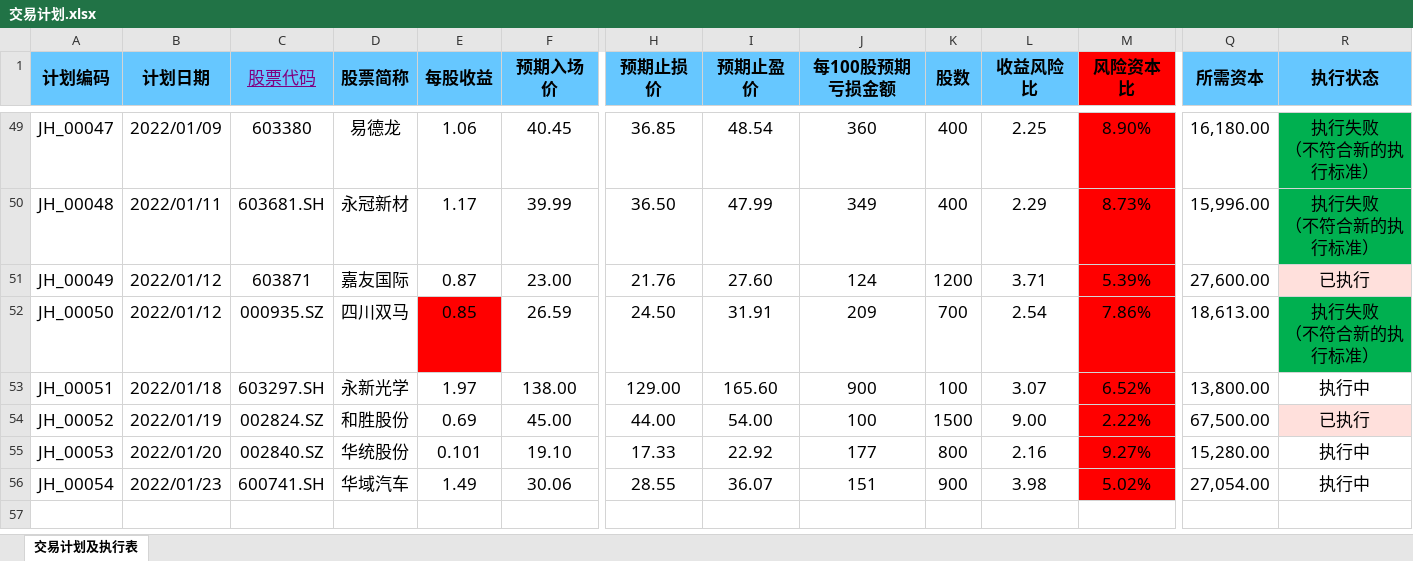
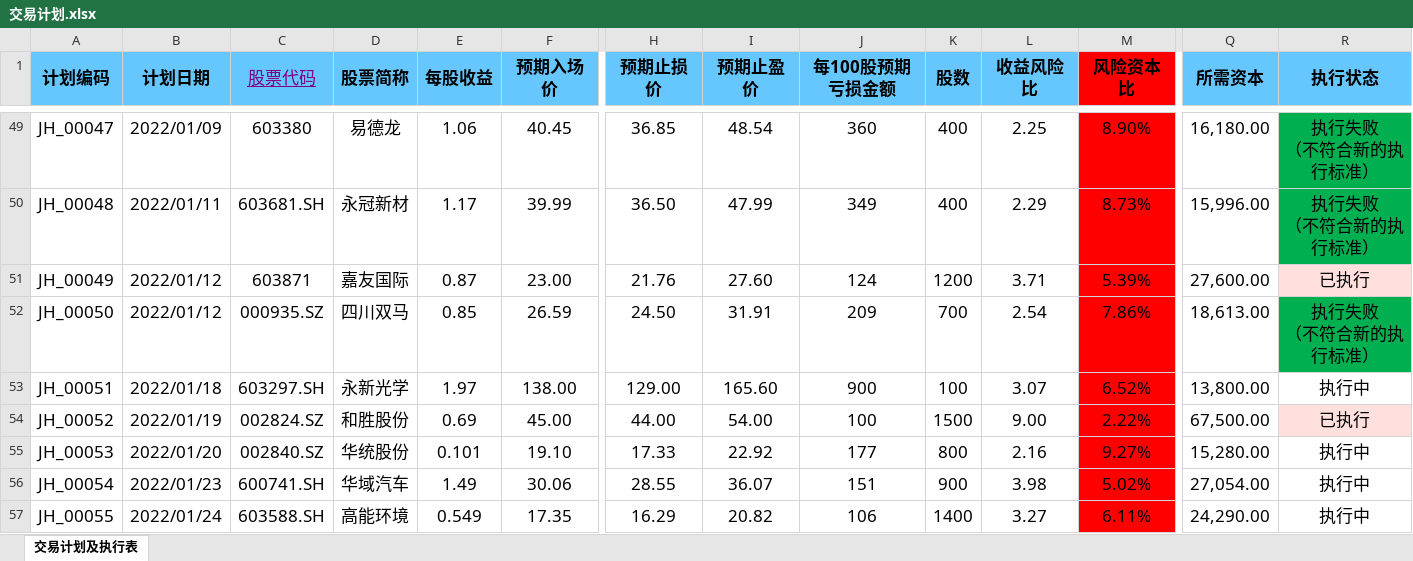
Before and after one commit to leaves-27/life, an Excel workbook: 我的创作/股票/技术投资/SEAP交易系统/交易计划.xlsx, sheet 交易计划及执行表, drawn as a sheet; only a part is shown, gaps mark what is left out; values as stored, in another font and other column widths than the file's, no borders; conditional formats not drawn; rows hold the shown columns only; the diff names each change by its address in the sheet, - before the commit and + after, or states it on an @@ line.

```diff
--- a/我的创作/股票/技术投资/SEAP交易系统/交易计划.xlsx (sheet 交易计划及执行表)
+++ b/我的创作/股票/技术投资/SEAP交易系统/交易计划.xlsx (sheet 交易计划及执行表)
-E52 fill: #FF0000
+E52 fill: none
+row 57: JH_00055 | 2022/01/24 | 603588.SH | 高能环境 | 0.549 | 17.35 | 16.29 | 20.82 | 106 | 1400 | 3.27 | 6.11% | 24,290.00 | 执行中
```
Also changed, not shown: 4 other files.
